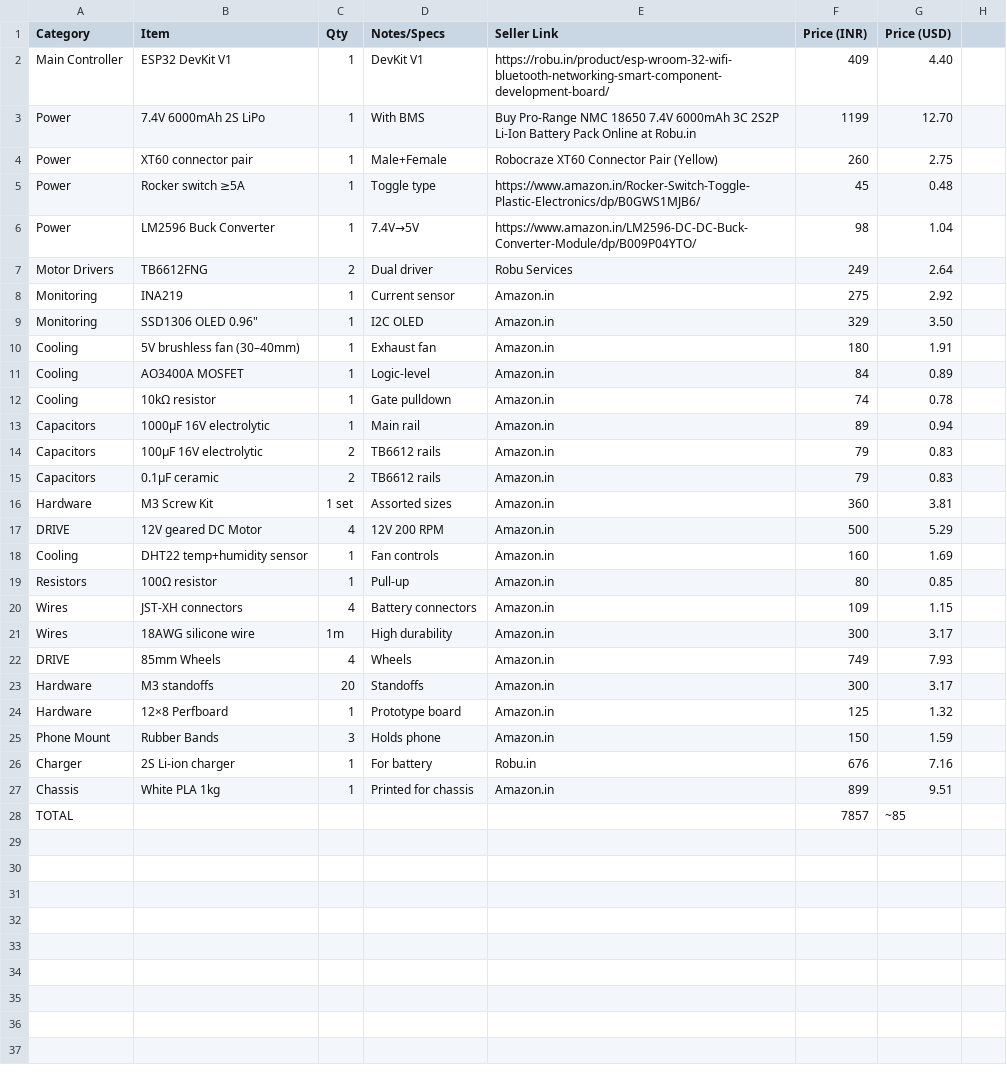
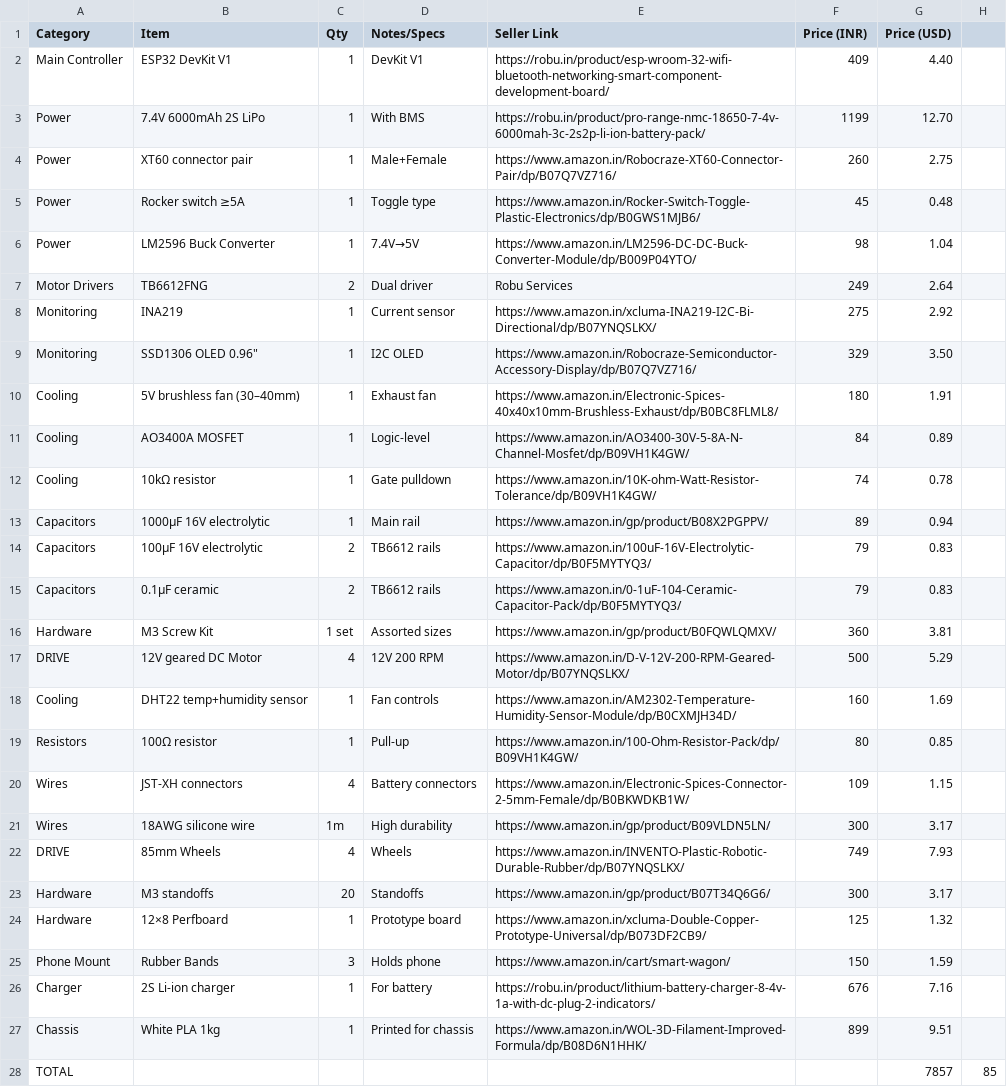
Before and after one commit to DhruvJerald/SCOUT, a CSV file: BOM.csv, drawn as a sheet.

Commit message:
Revise BOM.csv with updated item information
Updated BOM.csv with new links and corrected item details.

```diff
--- a/BOM.csv
+++ b/BOM.csv
@@ -2,4 +2,4 @@ Category,Item,Qty,Notes/Specs,Seller Link,Price (INR),Price (USD)
 Main Controller,ESP32 DevKit V1,1,DevKit V1,https://robu.in/product/esp-wroom-32-wifi-bluetooth-networking-smart-component-development-board/,409,4.40
-Power,7.4V 6000mAh 2S LiPo,1,With BMS,Buy Pro-Range NMC 18650 7.4V 6000mAh 3C 2S2P Li-Ion Battery Pack Online at Robu.in,1199,12.70
-Power,XT60 connector pair,1,Male+Female,Robocraze XT60 Connector Pair (Yellow),260,2.75
+Power,7.4V 6000mAh 2S LiPo,1,With BMS,https://robu.in/product/pro-range-nmc-18650-7-4v-6000mah-3c-2s2p-li-ion-battery-pack/,1199,12.70
+Power,XT60 connector pair,1,Male+Female,https://www.amazon.in/Robocraze-XT60-Connector-Pair/dp/B07Q7VZ716/,260,2.75
 Power,Rocker switch ≥5A,1,Toggle type,https://www.amazon.in/Rocker-Switch-Toggle-Plastic-Electronics/dp/B0GWS1MJB6/,45,0.48
@@ -7,22 +7,22 @@ Power,LM2596 Buck Converter,1,7.4V→5V,https://www.amazon.in/LM2596-DC-DC-Buck-
 Motor Drivers,TB6612FNG,2,Dual driver,Robu Services,249,2.64
-Monitoring,INA219,1,Current sensor,Amazon.in,275,2.92
-Monitoring,SSD1306 OLED 0.96",1,I2C OLED,Amazon.in,329,3.50
-Cooling,5V brushless fan (30–40mm),1,Exhaust fan,Amazon.in,180,1.91
-Cooling,AO3400A MOSFET,1,Logic-level,Amazon.in,84,0.89
-Cooling,10kΩ resistor,1,Gate pulldown,Amazon.in,74,0.78
-Capacitors,1000µF 16V electrolytic,1,Main rail,Amazon.in,89,0.94
-Capacitors,100µF 16V electrolytic,2,TB6612 rails,Amazon.in,79,0.83
-Capacitors,0.1µF ceramic,2,TB6612 rails,Amazon.in,79,0.83
-Hardware,M3 Screw Kit,1 set,Assorted sizes,Amazon.in,360,3.81
-DRIVE,12V geared DC Motor,4,12V 200 RPM,Amazon.in,500,5.29
-Cooling,DHT22 temp+humidity sensor,1,Fan controls,Amazon.in,160,1.69
-Resistors,100Ω resistor,1,Pull-up,Amazon.in,80,0.85
-Wires,JST-XH connectors,4,Battery connectors,Amazon.in,109,1.15
-Wires,18AWG silicone wire,1m,High durability,Amazon.in,300,3.17
-DRIVE,85mm Wheels,4,Wheels,Amazon.in,749,7.93
-Hardware,M3 standoffs,20,Standoffs,Amazon.in,300,3.17
-Hardware,12×8 Perfboard,1,Prototype board,Amazon.in,125,1.32
-Phone Mount,Rubber Bands,3,Holds phone,Amazon.in,150,1.59
-Charger,2S Li-ion charger,1,For battery,Robu.in,676,7.16
-Chassis,White PLA 1kg,1,Printed for chassis,Amazon.in,899,9.51
-TOTAL,,,,,7857,~85
+Monitoring,INA219,1,Current sensor,https://www.amazon.in/xcluma-INA219-I2C-Bi-Directional/dp/B07YNQSLKX/,275,2.92
+Monitoring,SSD1306 OLED 0.96",1,I2C OLED,https://www.amazon.in/Robocraze-Semiconductor-Accessory-Display/dp/B07Q7VZ716/,329,3.50
+Cooling,5V brushless fan (30–40mm),1,Exhaust fan,https://www.amazon.in/Electronic-Spices-40x40x10mm-Brushless-Exhaust/dp/B0BC8FLML8/,180,1.91
+Cooling,AO3400A MOSFET,1,Logic-level,https://www.amazon.in/AO3400-30V-5-8A-N-Channel-Mosfet/dp/B09VH1K4GW/,84,0.89
+Cooling,10kΩ resistor,1,Gate pulldown,https://www.amazon.in/10K-ohm-Watt-Resistor-Tolerance/dp/B09VH1K4GW/,74,0.78
+Capacitors,1000µF 16V electrolytic,1,Main rail,https://www.amazon.in/gp/product/B08X2PGPPV/,89,0.94
+Capacitors,100µF 16V electrolytic,2,TB6612 rails,https://www.amazon.in/100uF-16V-Electrolytic-Capacitor/dp/B0F5MYTYQ3/,79,0.83
+Capacitors,0.1µF ceramic,2,TB6612 rails,https://www.amazon.in/0-1uF-104-Ceramic-Capacitor-Pack/dp/B0F5MYTYQ3/,79,0.83
+Hardware,M3 Screw Kit,1 set,Assorted sizes,https://www.amazon.in/gp/product/B0FQWLQMXV/,360,3.81
+DRIVE,12V geared DC Motor,4,12V 200 RPM,https://www.amazon.in/D-V-12V-200-RPM-Geared-Motor/dp/B07YNQSLKX/,500,5.29
+Cooling,DHT22 temp+humidity sensor,1,Fan controls,https://www.amazon.in/AM2302-Temperature-Humidity-Sensor-Module/dp/B0CXMJH34D/,160,1.69
+Resistors,100Ω resistor,1,Pull-up,https://www.amazon.in/100-Ohm-Resistor-Pack/dp/B09VH1K4GW/,80,0.85
+Wires,JST-XH connectors,4,Battery connectors,https://www.amazon.in/Electronic-Spices-Connector-2-5mm-Female/dp/B0BKWDKB1W/,109,1.15
+Wires,18AWG silicone wire,1m,High durability,https://www.amazon.in/gp/product/B09VLDN5LN/,300,3.17
+DRIVE,85mm Wheels,4,Wheels,https://www.amazon.in/INVENTO-Plastic-Robotic-Durable-Rubber/dp/B07YNQSLKX/,749,7.93
+Hardware,M3 standoffs,20,Standoffs,https://www.amazon.in/gp/product/B07T34Q6G6/,300,3.17
+Hardware,12×8 Perfboard,1,Prototype board,https://www.amazon.in/xcluma-Double-Copper-Prototype-Universal/dp/B073DF2CB9/,125,1.32
+Phone Mount,Rubber Bands,3,Holds phone,https://www.amazon.in/cart/smart-wagon/,150,1.59
+Charger,2S Li-ion charger,1,For battery,https://robu.in/product/lithium-battery-charger-8-4v-1a-with-dc-plug-2-indicators/,676,7.16
+Chassis,White PLA 1kg,1,Printed for chassis,https://www.amazon.in/WOL-3D-Filament-Improved-Formula/dp/B08D6N1HHK/,899,9.51
+TOTAL,,,,,,7857,85
```
